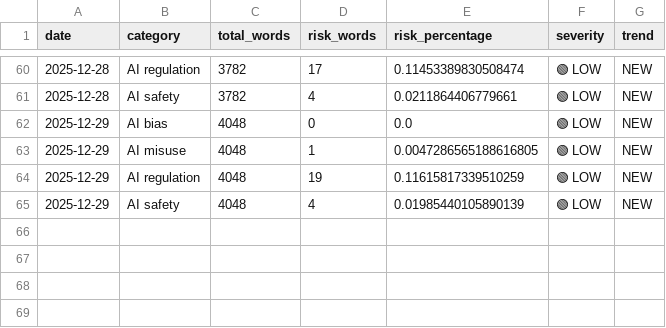
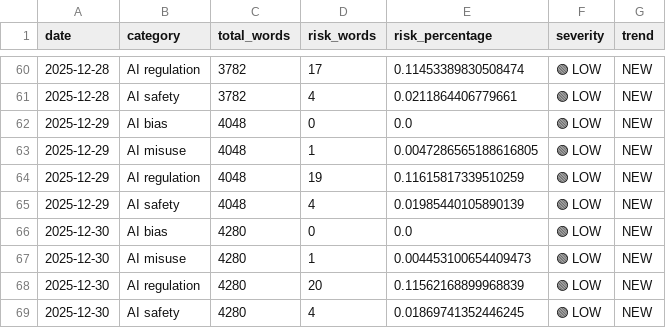
Before and after one commit to Vineeth2002/driftmonitor, a CSV file: data/history/daily/daily_trends.csv, drawn as a sheet; only a part is shown, gaps mark what is left out.

```diff
--- a/data/history/daily/daily_trends.csv
+++ b/data/history/daily/daily_trends.csv
@@ -65 +65,5 @@ date,category,total_words,risk_words,risk_percentage,severity,trend
 2025-12-29,AI safety,4048,4,0.01985440105890139,🟢 LOW,NEW
+2025-12-30,AI bias,4280,0,0.0,🟢 LOW,NEW
+2025-12-30,AI misuse,4280,1,0.004453100654409473,🟢 LOW,NEW
+2025-12-30,AI regulation,4280,20,0.11562168899968839,🟢 LOW,NEW
+2025-12-30,AI safety,4280,4,0.01869741352446245,🟢 LOW,NEW
```
Also changed, not shown: data/history/quarterly/quarterly_trends.csv, data/history/weekly/weekly_trends.csv, 5 other files.
